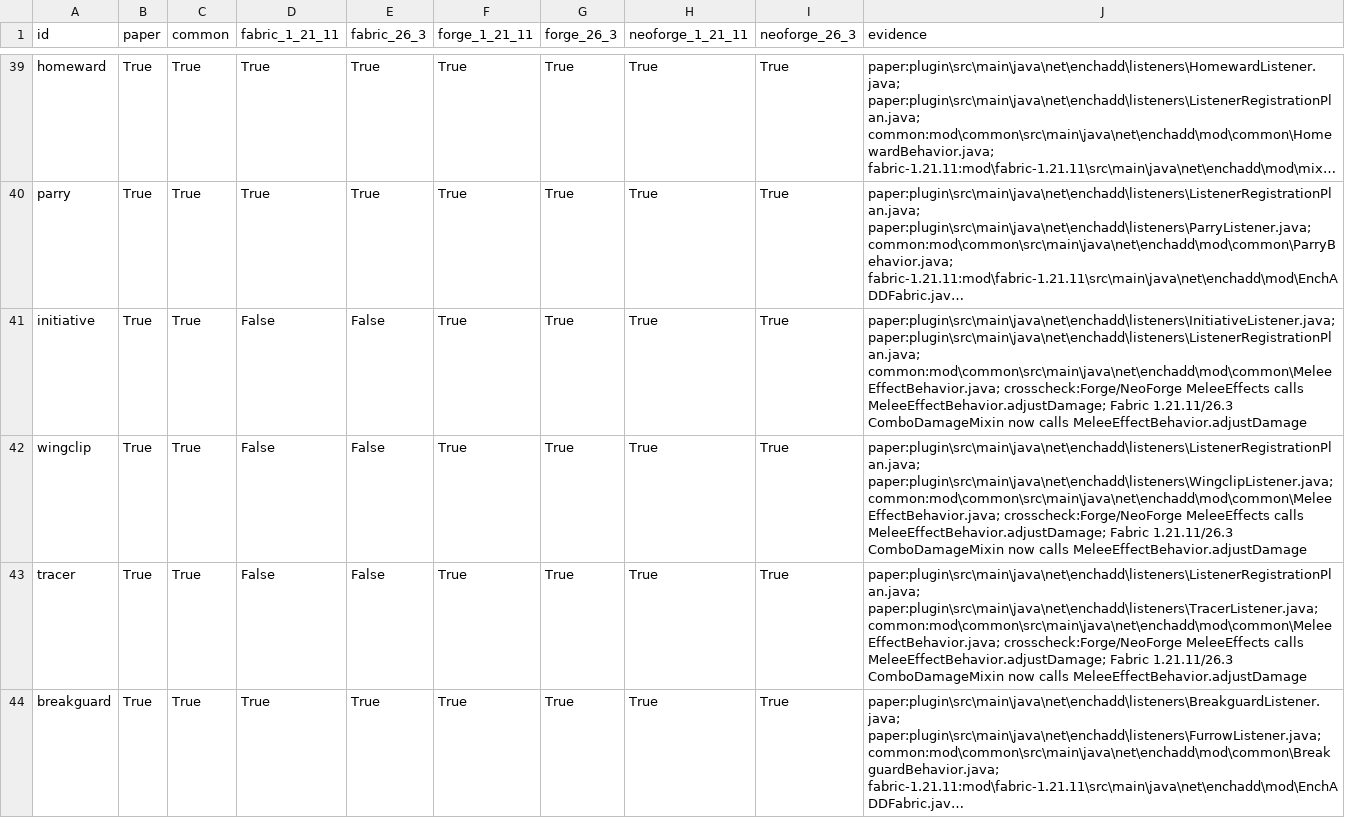
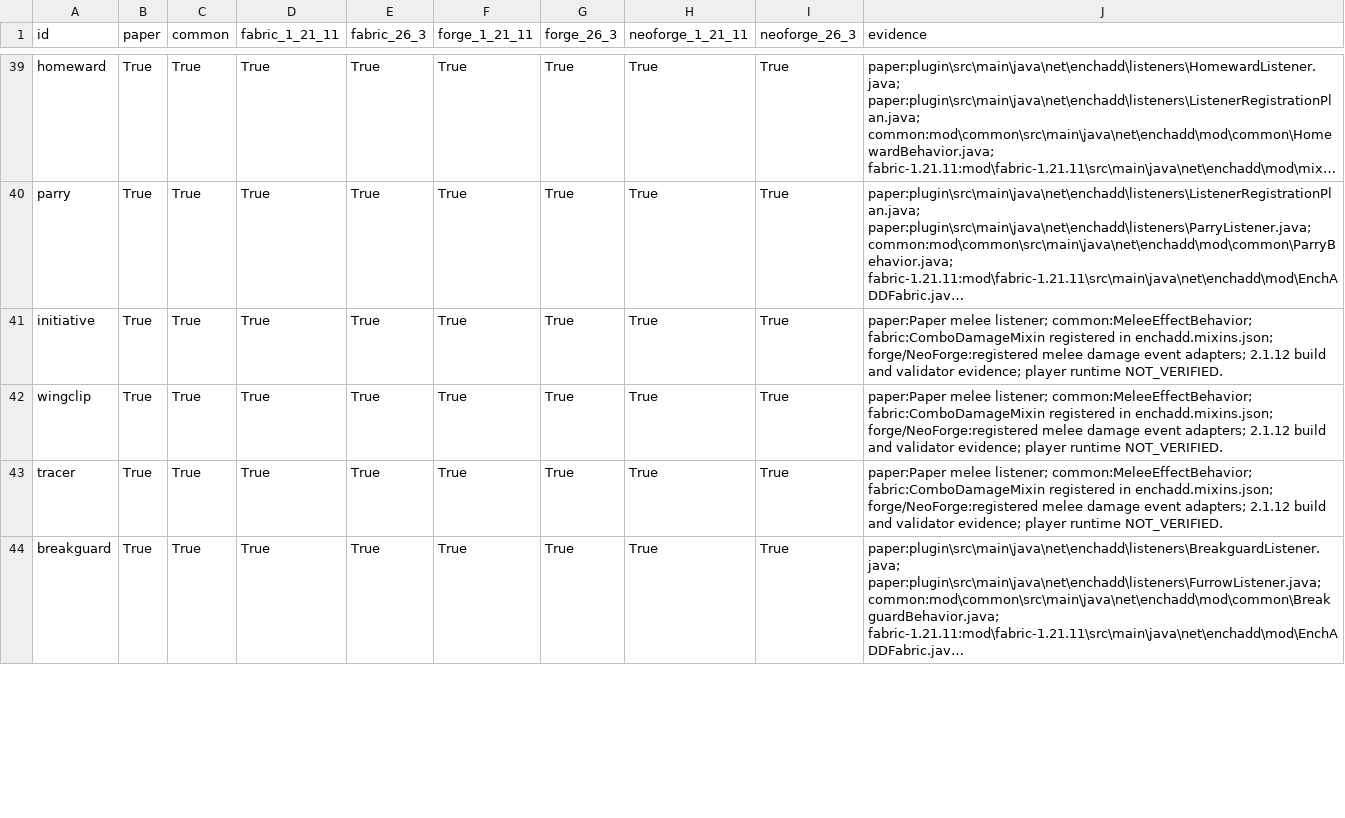
Before and after one commit to addxiaoyi/EnchADD, a CSV file: docs/enchantment-implementation-matrix.csv, drawn as a sheet; only a part is shown, gaps mark what is left out; long unchanged cells end in …; the diff covers the shown part only; the diff names each change by its address in the sheet, - before the commit and + after, or states it on an @@ line.

```diff
--- a/docs/enchantment-implementation-matrix.csv
+++ b/docs/enchantment-implementation-matrix.csv
-D41:D43 (fabric_1_21_11): False
+D41:D43 (fabric_1_21_11): True
-E41:E43 (fabric_26_3): False
+E41:E43 (fabric_26_3): True
-J41 (evidence): paper:plugin\src\main\java\net\enchadd\listeners\InitiativeListener.java; paper:plugin\src\main\java\net\enchadd\listeners\ListenerRegistrationPlan.java; common:mod\common\src\main\java\net\enchadd\mod\common\MeleeEffectBehavior.java; crosscheck:Forge/NeoForge MeleeEffects calls MeleeEffectBehavior.adjustDamage; Fabric 1.21.11/26.3 ComboDamageMixin now calls MeleeEffectBehavior.adjustDamage
+J41 (evidence): paper:Paper melee listener; common:MeleeEffectBehavior; fabric:ComboDamageMixin registered in enchadd.mixins.json; forge/NeoForge:registered melee damage event adapters; 2.1.12 build and validator evidence; player runtime NOT_VERIFIED.
-J42 (evidence): paper:plugin\src\main\java\net\enchadd\listeners\ListenerRegistrationPlan.java; paper:plugin\src\main\java\net\enchadd\listeners\WingclipListener.java; common:mod\common\src\main\java\net\enchadd\mod\common\MeleeEffectBehavior.java; crosscheck:Forge/NeoForge MeleeEffects calls MeleeEffectBehavior.adjustDamage; Fabric 1.21.11/26.3 ComboDamageMixin now calls MeleeEffectBehavior.adjustDamage
+J42 (evidence): paper:Paper melee listener; common:MeleeEffectBehavior; fabric:ComboDamageMixin registered in enchadd.mixins.json; forge/NeoForge:registered melee damage event adapters; 2.1.12 build and validator evidence; player runtime NOT_VERIFIED.
-J43 (evidence): paper:plugin\src\main\java\net\enchadd\listeners\ListenerRegistrationPlan.java; paper:plugin\src\main\java\net\enchadd\listeners\TracerListener.java; common:mod\common\src\main\java\net\enchadd\mod\common\MeleeEffectBehavior.java; crosscheck:Forge/NeoForge MeleeEffects calls MeleeEffectBehavior.adjustDamage; Fabric 1.21.11/26.3 ComboDamageMixin now calls MeleeEffectBehavior.adjustDamage
+J43 (evidence): paper:Paper melee listener; common:MeleeEffectBehavior; fabric:ComboDamageMixin registered in enchadd.mixins.json; forge/NeoForge:registered melee damage event adapters; 2.1.12 build and validator evidence; player runtime NOT_VERIFIED.
```
Also changed, not shown: 3 edited cells elsewhere in this file, docs/build-evidence.csv, docs/enchantment-evidence-matrix-20261009.csv, 19 other files.
